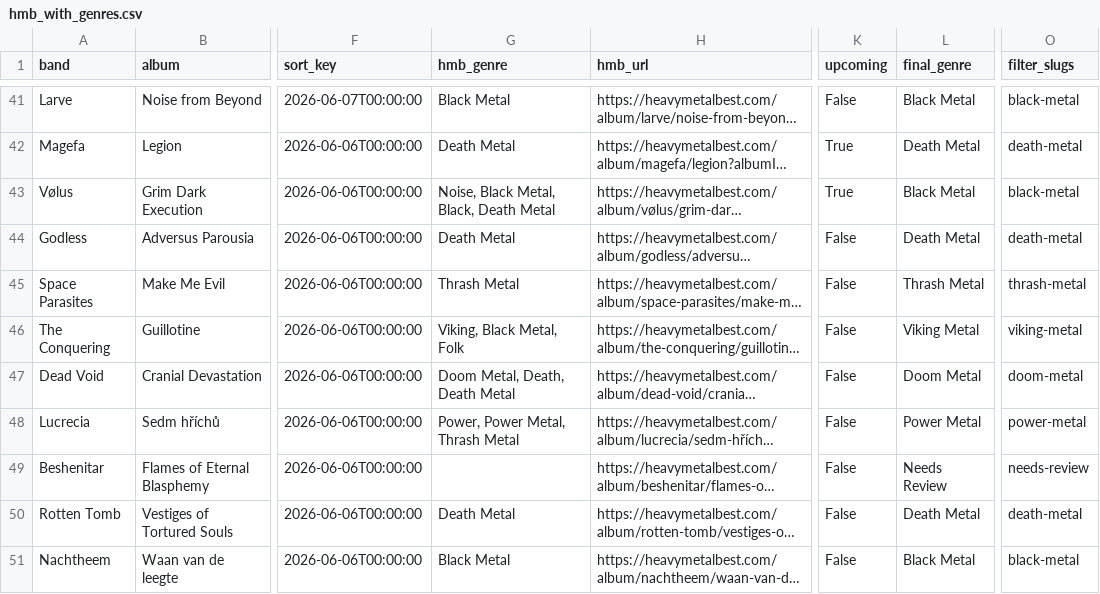
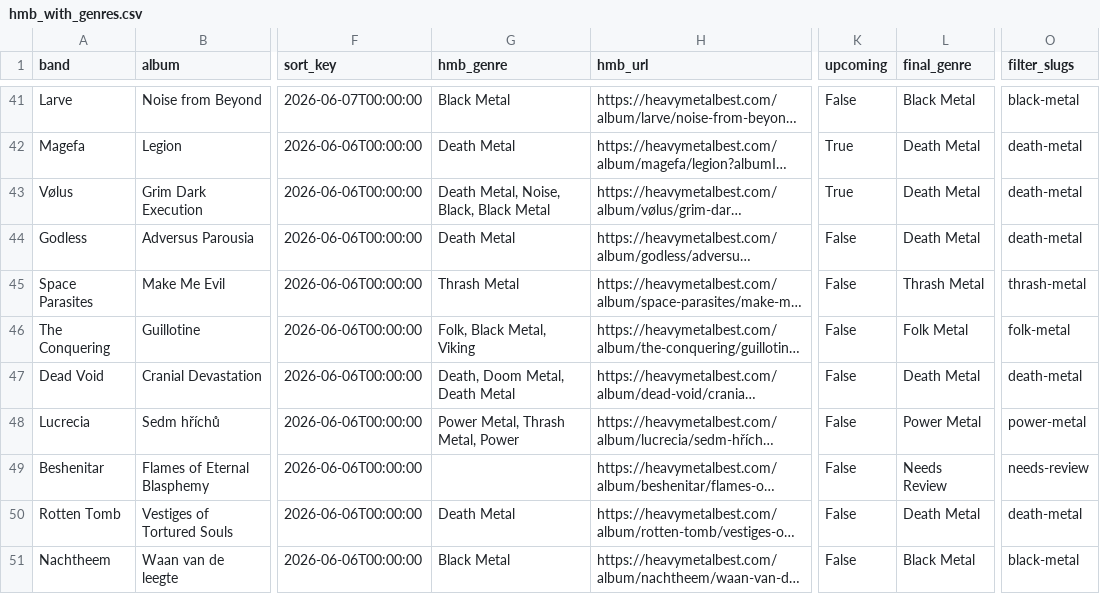
Before and after one commit to haukster1982/releases, a CSV file: data/hmb_with_genres.csv, drawn as a sheet; only a part is shown, gaps mark what is left out; long unchanged cells end in …; the diff covers the shown part only; the diff names each change by its address in the sheet, - before the commit and + after, or states it on an @@ line.

Commit message:
Auto: oppdater album og sjanger 2026-06-04

```diff
--- a/data/hmb_with_genres.csv
+++ b/data/hmb_with_genres.csv
-G43 (hmb_genre): Noise, Black Metal, Black, Death Metal
+G43 (hmb_genre): Death Metal, Noise, Black, Black Metal
-L43 (final_genre): Black Metal
+L43 (final_genre): Death Metal
-O43 (filter_slugs): black-metal
+O43 (filter_slugs): death-metal
-G46 (hmb_genre): Viking, Black Metal, Folk
+G46 (hmb_genre): Folk, Black Metal, Viking
-L46 (final_genre): Viking Metal
+L46 (final_genre): Folk Metal
-O46 (filter_slugs): viking-metal
+O46 (filter_slugs): folk-metal
-G47 (hmb_genre): Doom Metal, Death, Death Metal
+G47 (hmb_genre): Death, Doom Metal, Death Metal
-L47 (final_genre): Doom Metal
+L47 (final_genre): Death Metal
-O47 (filter_slugs): doom-metal
+O47 (filter_slugs): death-metal
-G48 (hmb_genre): Power, Power Metal, Thrash Metal
+G48 (hmb_genre): Power Metal, Thrash Metal, Power
```
Also changed, not shown: 73 edited cells elsewhere in this file, data/hmb_export.csv, 1 other file.
